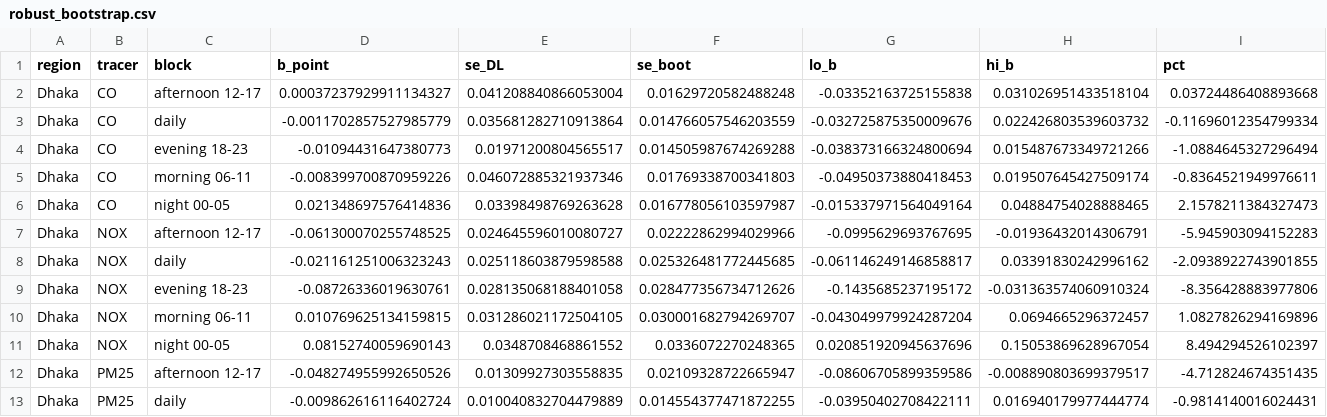
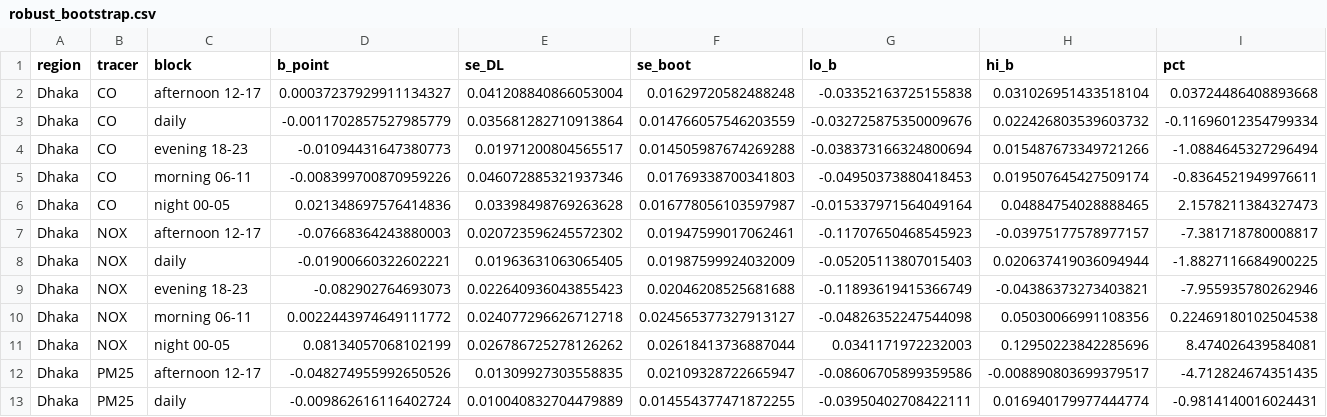
Before and after one commit to Reshad-Real/dhaka-weekly-cycle-aqi, a CSV file: 11_natexp/out/robust_bootstrap.csv, drawn as a sheet; only a part is shown; removed rows and columns are numbered as before the commit, all else as after; rows hold the shown columns only; the diff names each change by its address in the sheet, - before the commit and + after, or states it on an @@ line.

```diff
--- a/11_natexp/out/robust_bootstrap.csv
+++ b/11_natexp/out/robust_bootstrap.csv
-row 7: Dhaka | NOX | afternoon 12-17 | -0.061300070255748525 | 0.024645596010080727 | 0.02222862994029966 | -0.0995629693767695 | -0.01936432014306791 | -5.945903094152283
-row 8: Dhaka | NOX | daily | -0.021161251006323243 | 0.025118603879598588 | 0.025326481772445685 | -0.061146249146858817 | 0.03391830242996162 | -2.0938922743901855
-row 9: Dhaka | NOX | evening 18-23 | -0.08726336019630761 | 0.028135068188401058 | 0.028477356734712626 | -0.1435685237195172 | -0.031363574060910324 | -8.356428883977806
-row 10: Dhaka | NOX | morning 06-11 | 0.010769625134159815 | 0.031286021172504105 | 0.030001682794269707 | -0.043049979924287204 | 0.0694665296372457 | 1.0827826294169896
-row 11: Dhaka | NOX | night 00-05 | 0.08152740059690143 | 0.0348708468861552 | 0.0336072270248365 | 0.020851920945637696 | 0.15053869628967054 | 8.494294526102397
+row 7: Dhaka | NOX | afternoon 12-17 | -0.07668364243880003 | 0.020723596245572302 | 0.01947599017062461 | -0.11707650468545923 | -0.03975177578977157 | -7.381718780008817
+row 8: Dhaka | NOX | daily | -0.01900660322602221 | 0.01963631063065405 | 0.01987599924032009 | -0.05205113807015403 | 0.020637419036094944 | -1.8827116684900225
+row 9: Dhaka | NOX | evening 18-23 | -0.082902764693073 | 0.022640936043855423 | 0.02046208525681688 | -0.11893619415366749 | -0.04386373273403821 | -7.955935780262946
+row 10: Dhaka | NOX | morning 06-11 | 0.0022443974649111772 | 0.024077296626712718 | 0.024565377327913127 | -0.04826352247544098 | 0.05030066991108356 | 0.22469180102504538
+row 11: Dhaka | NOX | night 00-05 | 0.08134057068102199 | 0.026786725278126262 | 0.02618413736887044 | 0.0341171972232003 | 0.12950223842285696 | 8.474026439584081
```
Also changed, not shown: 11_natexp/out/shock_activity.csv, 11_natexp/out/shock_activity_station.csv, 12 other files.
